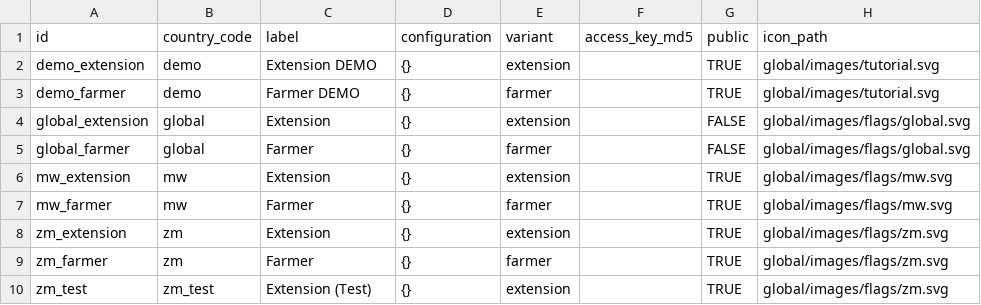
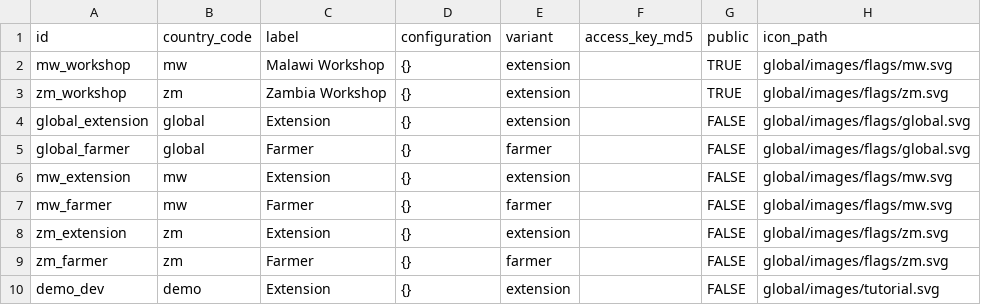
Before and after one commit to e-picsa/picsa-apps, a CSV file: apps/picsa-server/supabase/data/deployments_rows.csv, drawn as a sheet.

Commit message:
chore: update deployment data

```diff
--- a/apps/picsa-server/supabase/data/deployments_rows.csv
+++ b/apps/picsa-server/supabase/data/deployments_rows.csv
@@ -1,10 +1,10 @@
 id,country_code,label,configuration,variant,access_key_md5,public,icon_path
-demo_extension,demo,Extension DEMO,{},extension,,TRUE,global/images/tutorial.svg
-demo_farmer,demo,Farmer DEMO,{},farmer,,TRUE,global/images/tutorial.svg
+mw_workshop,mw,Malawi Workshop,{},extension,,TRUE,global/images/flags/mw.svg
+zm_workshop,zm,Zambia Workshop,{},extension,,TRUE,global/images/flags/zm.svg
 global_extension,global,Extension,{},extension,,FALSE,global/images/flags/global.svg
 global_farmer,global,Farmer,{},farmer,,FALSE,global/images/flags/global.svg
-mw_extension,mw,Extension,{},extension,,TRUE,global/images/flags/mw.svg
-mw_farmer,mw,Farmer,{},farmer,,TRUE,global/images/flags/mw.svg
-zm_extension,zm,Extension,{},extension,,TRUE,global/images/flags/zm.svg
-zm_farmer,zm,Farmer,{},farmer,,TRUE,global/images/flags/zm.svg
-zm_test,zm_test,Extension (Test),{},extension,,TRUE,global/images/flags/zm.svg
+mw_extension,mw,Extension,{},extension,,FALSE,global/images/flags/mw.svg
+mw_farmer,mw,Farmer,{},farmer,,FALSE,global/images/flags/mw.svg
+zm_extension,zm,Extension,{},extension,,FALSE,global/images/flags/zm.svg
+zm_farmer,zm,Farmer,{},farmer,,FALSE,global/images/flags/zm.svg
+demo_dev,demo,Extension,{},extension,,FALSE,global/images/tutorial.svg
```
